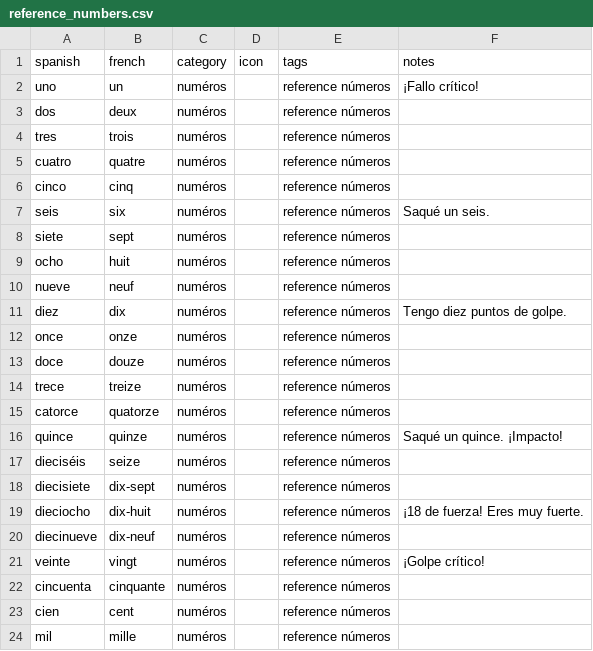
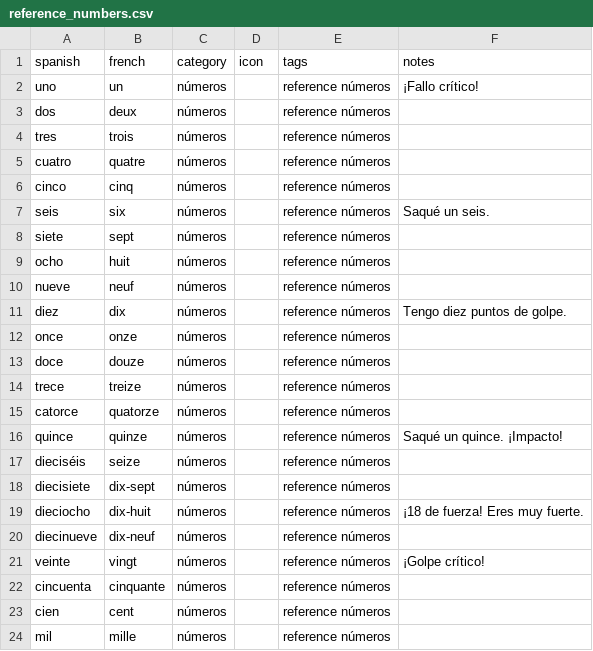
Before and after one commit to SimonCoulombe/Calabozos_y_Dragones, a CSV file: vocabulary/reference_numbers.csv, drawn as a sheet.

```diff
--- a/vocabulary/reference_numbers.csv
+++ b/vocabulary/reference_numbers.csv
@@ -1,24 +1,24 @@
 spanish,french,category,icon,tags,notes
-uno,un,numéros,,reference números,¡Fallo crítico!
-dos,deux,numéros,,reference números,
-tres,trois,numéros,,reference números,
-cuatro,quatre,numéros,,reference números,
-cinco,cinq,numéros,,reference números,
-seis,six,numéros,,reference números,Saqué un seis.
-siete,sept,numéros,,reference números,
-ocho,huit,numéros,,reference números,
-nueve,neuf,numéros,,reference números,
-diez,dix,numéros,,reference números,Tengo diez puntos de golpe.
-once,onze,numéros,,reference números,
-doce,douze,numéros,,reference números,
-trece,treize,numéros,,reference números,
-catorce,quatorze,numéros,,reference números,
-quince,quinze,numéros,,reference números,Saqué un quince. ¡Impacto!
-dieciséis,seize,numéros,,reference números,
-diecisiete,dix-sept,numéros,,reference números,
-dieciocho,dix-huit,numéros,,reference números,¡18 de fuerza! Eres muy fuerte.
-diecinueve,dix-neuf,numéros,,reference números,
-veinte,vingt,numéros,,reference números,¡Golpe crítico!
-cincuenta,cinquante,numéros,,reference números,
-cien,cent,numéros,,reference números,
-mil,mille,numéros,,reference números,
+uno,un,números,,reference números,¡Fallo crítico!
+dos,deux,números,,reference números,
+tres,trois,números,,reference números,
+cuatro,quatre,números,,reference números,
+cinco,cinq,números,,reference números,
+seis,six,números,,reference números,Saqué un seis.
+siete,sept,números,,reference números,
+ocho,huit,números,,reference números,
+nueve,neuf,números,,reference números,
+diez,dix,números,,reference números,Tengo diez puntos de golpe.
+once,onze,números,,reference números,
+doce,douze,números,,reference números,
+trece,treize,números,,reference números,
+catorce,quatorze,números,,reference números,
+quince,quinze,números,,reference números,Saqué un quince. ¡Impacto!
+dieciséis,seize,números,,reference números,
+diecisiete,dix-sept,números,,reference números,
+dieciocho,dix-huit,números,,reference números,¡18 de fuerza! Eres muy fuerte.
+diecinueve,dix-neuf,números,,reference números,
+veinte,vingt,números,,reference números,¡Golpe crítico!
+cincuenta,cinquante,números,,reference números,
+cien,cent,números,,reference números,
+mil,mille,números,,reference números,
```
Also changed, not shown: vocabulary/reference_adjectives.csv, vocabulary/reference_colors.csv.
